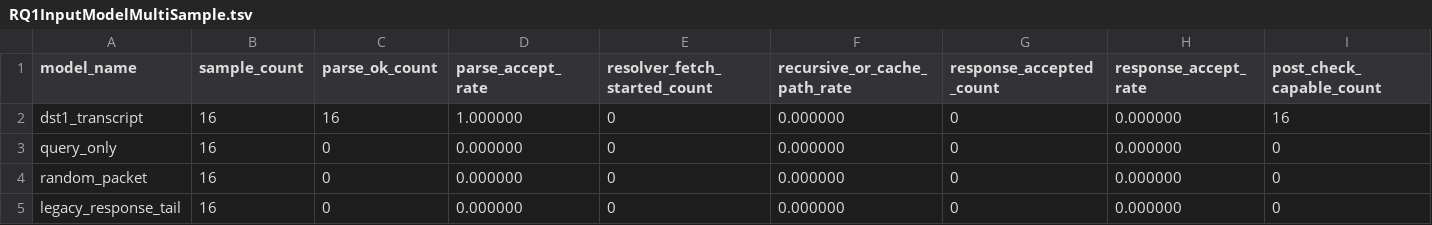
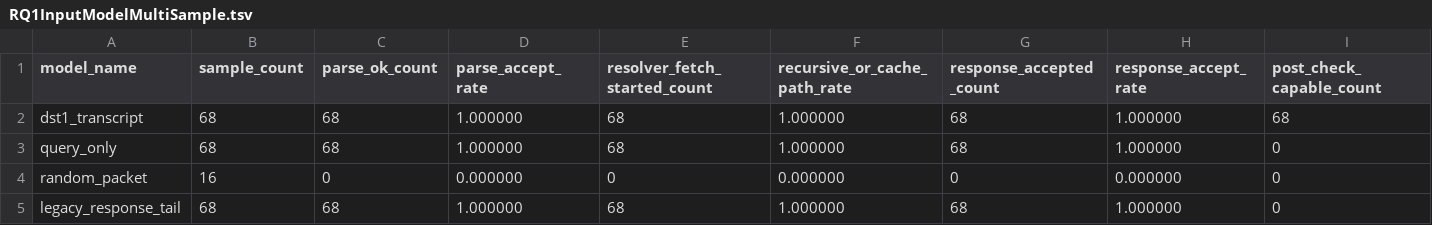
Before and after one commit to Egoist-debug/symcc, a TSV file: docs/RQ1InputModelMultiSample.tsv, drawn as a sheet; only a part is shown; the diff covers the shown part only; the diff names each change by its address in the sheet, - before the commit and + after, or states it on an @@ line.

Commit message:
修复实验链已知不足：路径默认值、audit 裁决门禁、knot 库、PTY stdin、确定性 fetch 开关
- C++ bind9/unbound 默认 build root 改用 subjects 布局；unbound response 语料默认 named_experiment 路径
- knot-resolver harness 注入本地 libknot LD_LIBRARY_PATH（subjects/knot-local）
- harness 启动 stdin=/dev/null，修复 PTY 环境 named 挂起
- publication-audit：拒绝占位评审人标识；同一样本跨 run 裁决去重
- producer 确定性 fetch 模式开关（patch 树 dispatch.c，NAMED_RESOLVER_AFL_SYMCC_DETERMINISTIC）
- named_experiment NAMED_CPU_COUNT 开关；RQ3 消融脚本 bind9 路径修复
- 测试脚本默认路径仓库化（R7）；新增确定性开关回归测试
- RQ1 TSV 更新（68 样本、wire 对照口径）

```diff
--- a/docs/RQ1InputModelMultiSample.tsv
+++ b/docs/RQ1InputModelMultiSample.tsv
-B2:B3 (sample_count): 16
+B2:B3 (sample_count): 68
-C2 (parse_ok_count): 16
+C2 (parse_ok_count): 68
-E2:E3 (resolver_fetch_started_count): 0
+E2:E3 (resolver_fetch_started_count): 68
-F2:F3 (recursive_or_cache_path_rate): 0.000000
+F2:F3 (recursive_or_cache_path_rate): 1.000000
-G2:G3 (response_accepted_count): 0
+G2:G3 (response_accepted_count): 68
-H2:H3 (response_accept_rate): 0.000000
+H2:H3 (response_accept_rate): 1.000000
-I2 (post_check_capable_count): 16
+I2 (post_check_capable_count): 68
-C3 (parse_ok_count): 0
+C3 (parse_ok_count): 68
-D3 (parse_accept_rate): 0.000000
+D3 (parse_accept_rate): 1.000000
-B5 (sample_count): 16
+B5 (sample_count): 68
-C5 (parse_ok_count): 0
+C5 (parse_ok_count): 68
-D5 (parse_accept_rate): 0.000000
+D5 (parse_accept_rate): 1.000000
-E5 (resolver_fetch_started_count): 0
+E5 (resolver_fetch_started_count): 68
-F5 (recursive_or_cache_path_rate): 0.000000
+F5 (recursive_or_cache_path_rate): 1.000000
-G5 (response_accepted_count): 0
+G5 (response_accepted_count): 68
-H5 (response_accept_rate): 0.000000
+H5 (response_accept_rate): 1.000000
```
Also changed, not shown: 2 edited cells elsewhere in this file, 12 other files.
